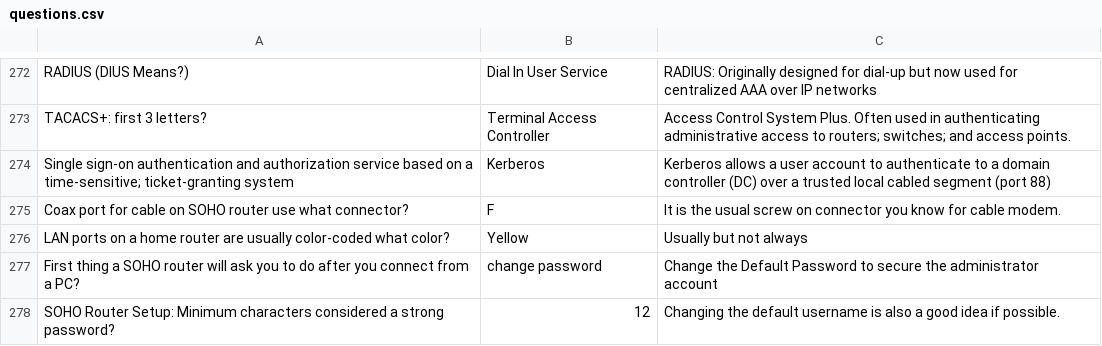
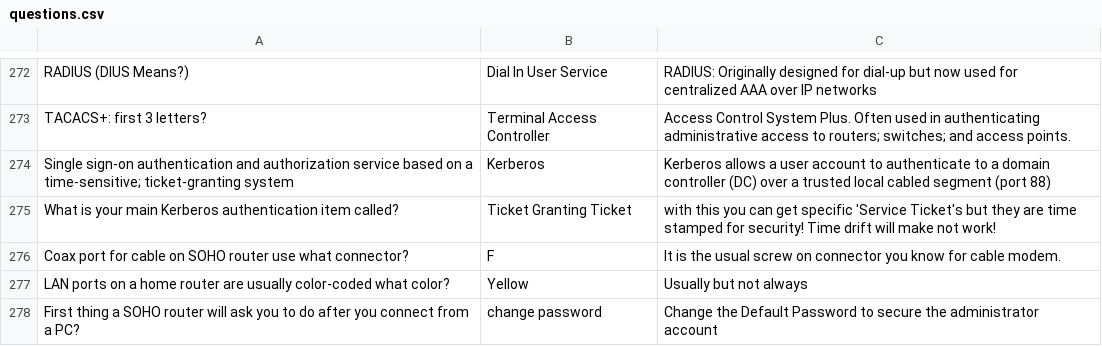
Before and after one commit to basinx/MemoryGame, a CSV file: questions.csv, drawn as a sheet; only a part is shown, gaps mark what is left out; the shorter side is filled out with more unchanged rows; the diff names each change by its address in the sheet, - before the commit and + after, or states it on an @@ line.

Commit message:
go

```diff
--- a/questions.csv
+++ b/questions.csv
+row 275: What is your main Kerberos authentication item called? | Ticket Granting Ticket | with this you can get specific 'Service Ticket's but they are time stamped for security! Time drift will make not work!
```
